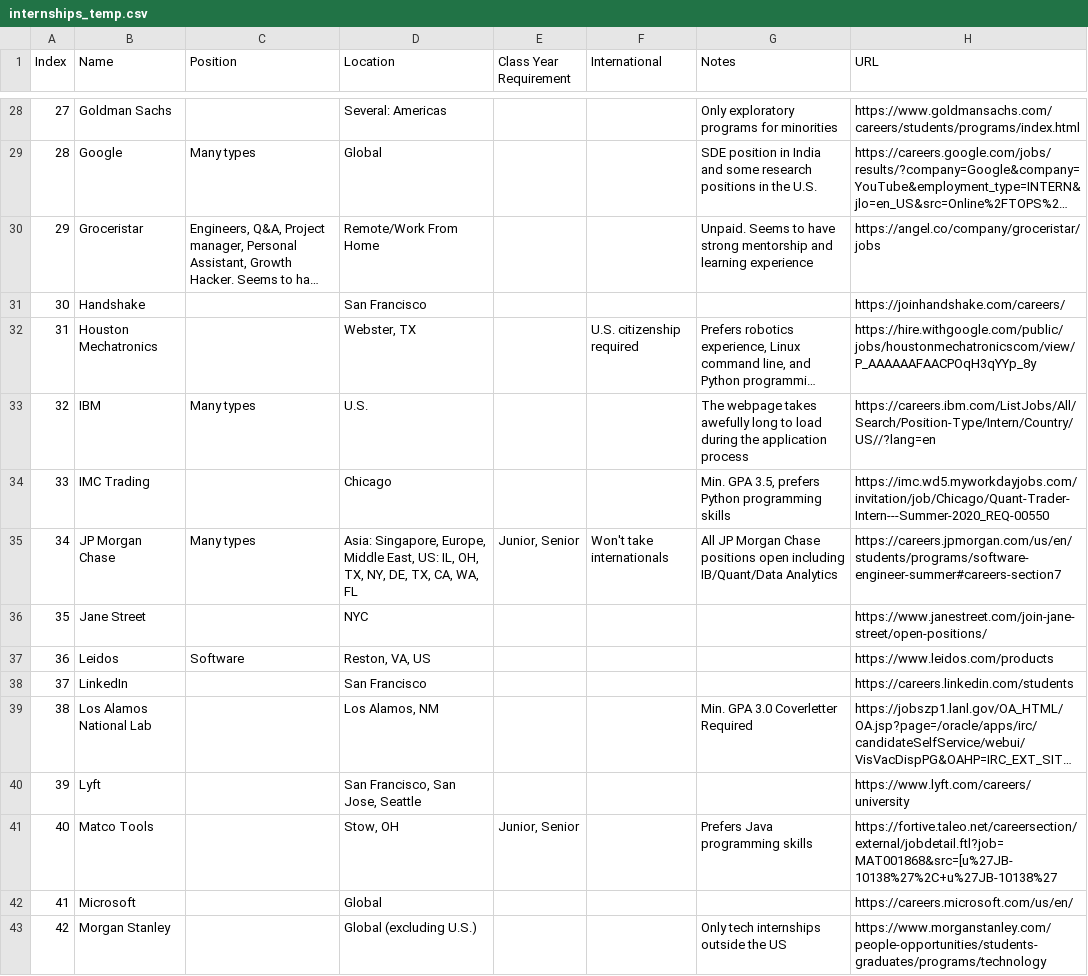
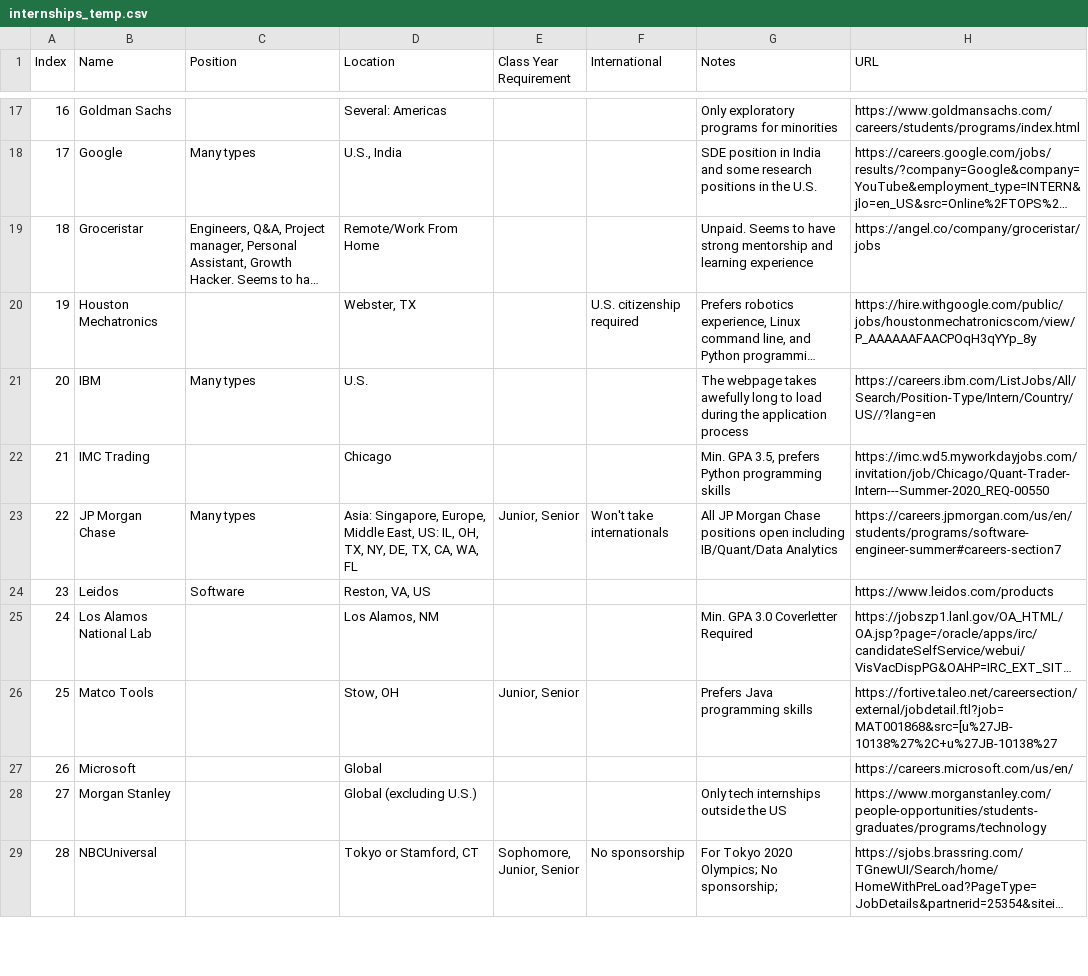
Before and after one commit to Zackhardtoname/internships, a CSV file: internships_temp.csv, drawn as a sheet; only a part is shown, gaps mark what is left out; the shorter side is filled out with more unchanged rows; long unchanged cells end in …; removed rows and columns are numbered as before the commit, all else as after; the diff covers the shown part only; the diff names each change by its address in the sheet, - before the commit and + after, or states it on an @@ line.

```diff
--- a/internships_temp.csv
+++ b/internships_temp.csv
@@ column A (Index) renumbered between rows 2 and 39 @@
-D18 (Location): Global
+D18 (Location): U.S., India
-row 31: 30 | Handshake |  | San Francisco |  |  |  | https://joinhandshake.com/careers/
-row 36: 35 | Jane Street |  | NYC |  |  |  | https://www.janestreet.com/join-jane-street/open-positions/
-row 38: 37 | LinkedIn |  | San Francisco |  |  |  | https://careers.linkedin.com/students
-row 40: 39 | Lyft |  | San Francisco, San Jose, Seattle |  |  |  | https://www.lyft.com/careers/university
```
Also changed, not shown: 29 removed rows elsewhere in this file, 5 other files.
